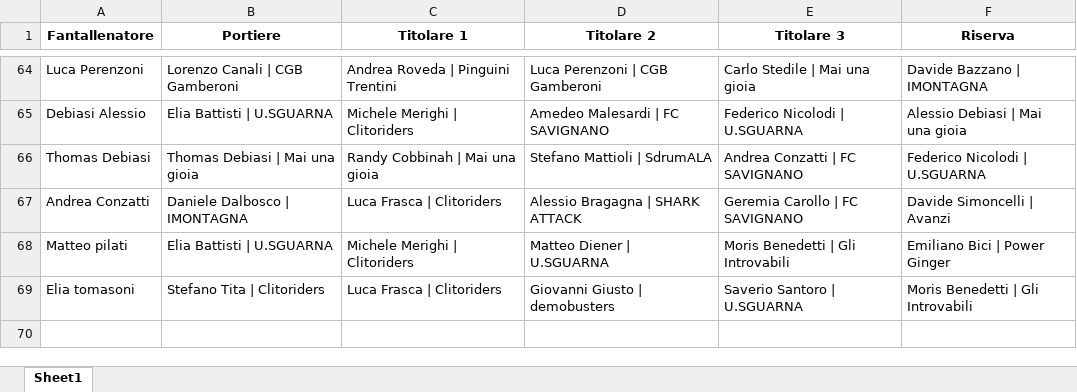
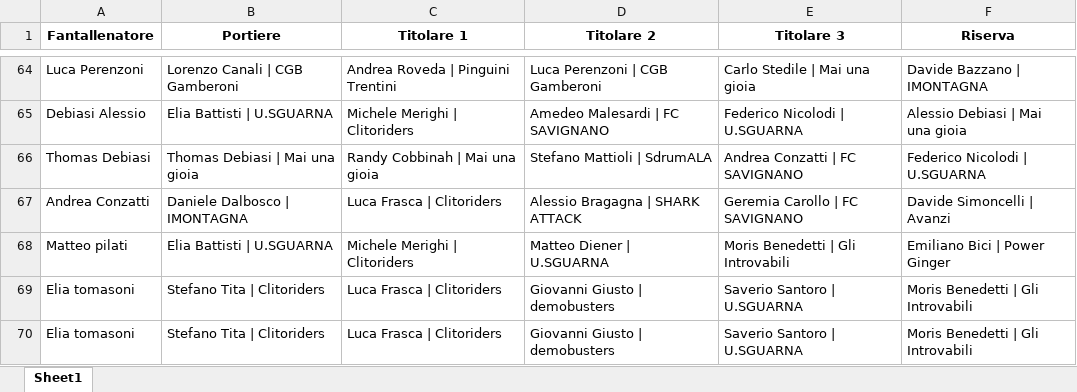
Before and after one commit to chumpblocckami/fantacalciosplash_lizzana, an Excel workbook: assets/2025/squadre.xlsx, sheet Sheet1, drawn as a sheet; only a part is shown, gaps mark what is left out; values as stored, in another font and other column widths than the file's, no borders; the diff names each change by its address in the sheet, - before the commit and + after, or states it on an @@ line.

Commit message:
Added Elia tomasoni  team

```diff
--- a/assets/2025/squadre.xlsx (sheet Sheet1)
+++ b/assets/2025/squadre.xlsx (sheet Sheet1)
+row 70: Elia tomasoni | Stefano Tita | Clitoriders | Luca Frasca | Clitoriders | Giovanni Giusto | demobusters | Saverio Santoro | U.SGUARNA | Moris Benedetti | Gli Introvabili
```
